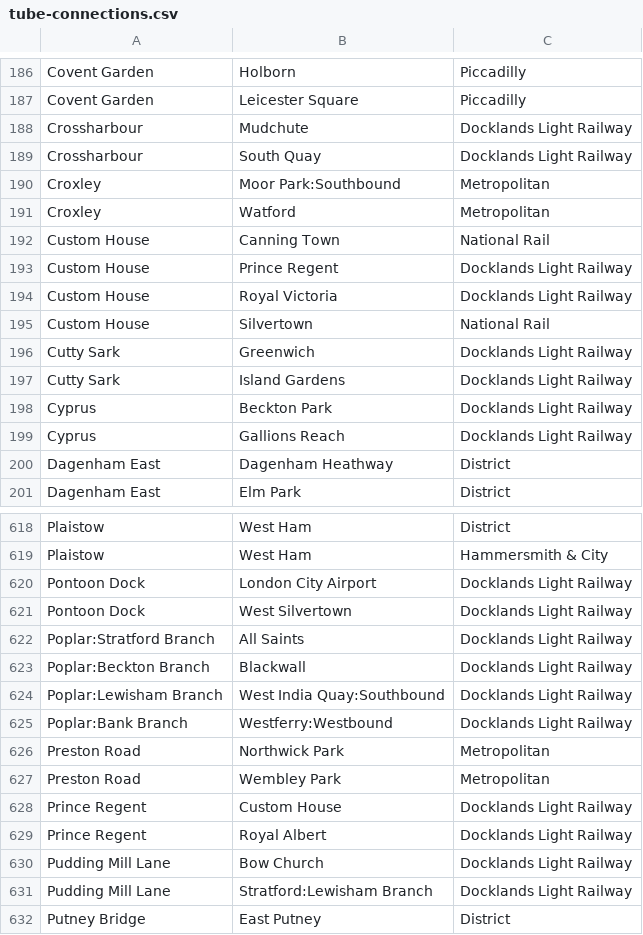
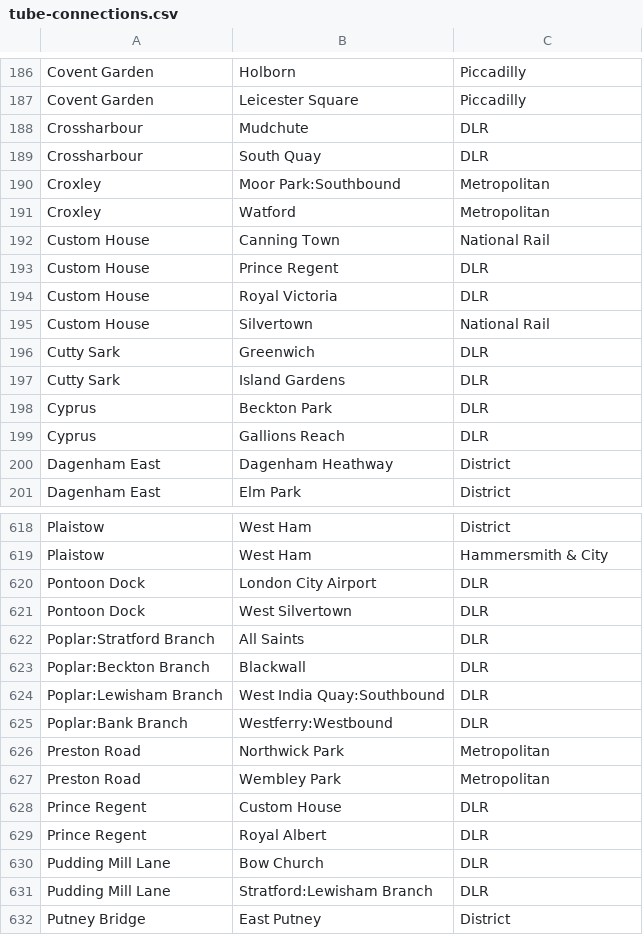
Before and after one commit to qwghlm/WhensMyBus, a CSV file: sourcedata/tube-connections.csv, drawn as a sheet; only a part is shown, gaps mark what is left out; the diff covers the shown part only; the diff names each change by its address in the sheet, - before the commit and + after, or states it on an @@ line.

Commit message:
Use "DLR" not "Docklands Light Railway"

```diff
--- a/sourcedata/tube-connections.csv
+++ b/sourcedata/tube-connections.csv
-C188:C189: Docklands Light Railway
+C188:C189: DLR
-C193:C194: Docklands Light Railway
+C193:C194: DLR
-C196:C199: Docklands Light Railway
+C196:C199: DLR
-C620:C625: Docklands Light Railway
+C620:C625: DLR
-C628:C631: Docklands Light Railway
+C628:C631: DLR
```
Also changed, not shown: 74 edited cells elsewhere in this file.
